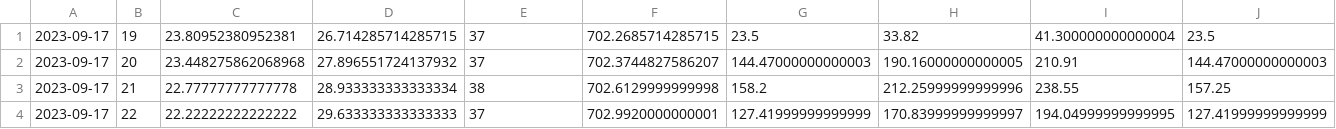
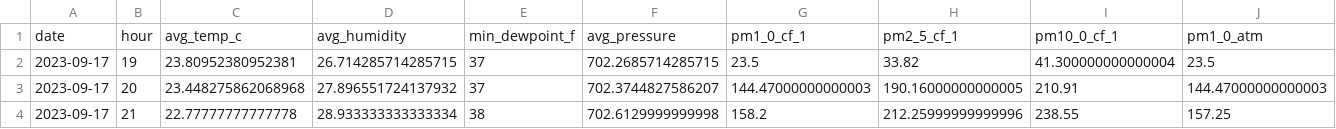
Before and after one commit to ChristianCarhuancho/AirQuality_WRFChem-IA, a CSV file: Outputs/BD/PurpleHuarazHour.csv, drawn as a sheet; only a part is shown; the shorter side is filled out with more unchanged rows; rows hold the shown columns only; the diff names each change by its address in the sheet, - before the commit and + after, or states it on an @@ line.

```diff
--- a/Outputs/BD/PurpleHuarazHour.csv
+++ b/Outputs/BD/PurpleHuarazHour.csv
+row 1: date | hour | avg_temp_c | avg_humidity | min_dewpoint_f | avg_pressure | pm1_0_cf_1 | pm2_5_cf_1 | pm10_0_cf_1 | pm1_0_atm
```
Also changed, not shown: Outputs/BD/PurpleChacasDate.csv, Outputs/BD/PurpleHuarazDate.csv, 10 other files.
